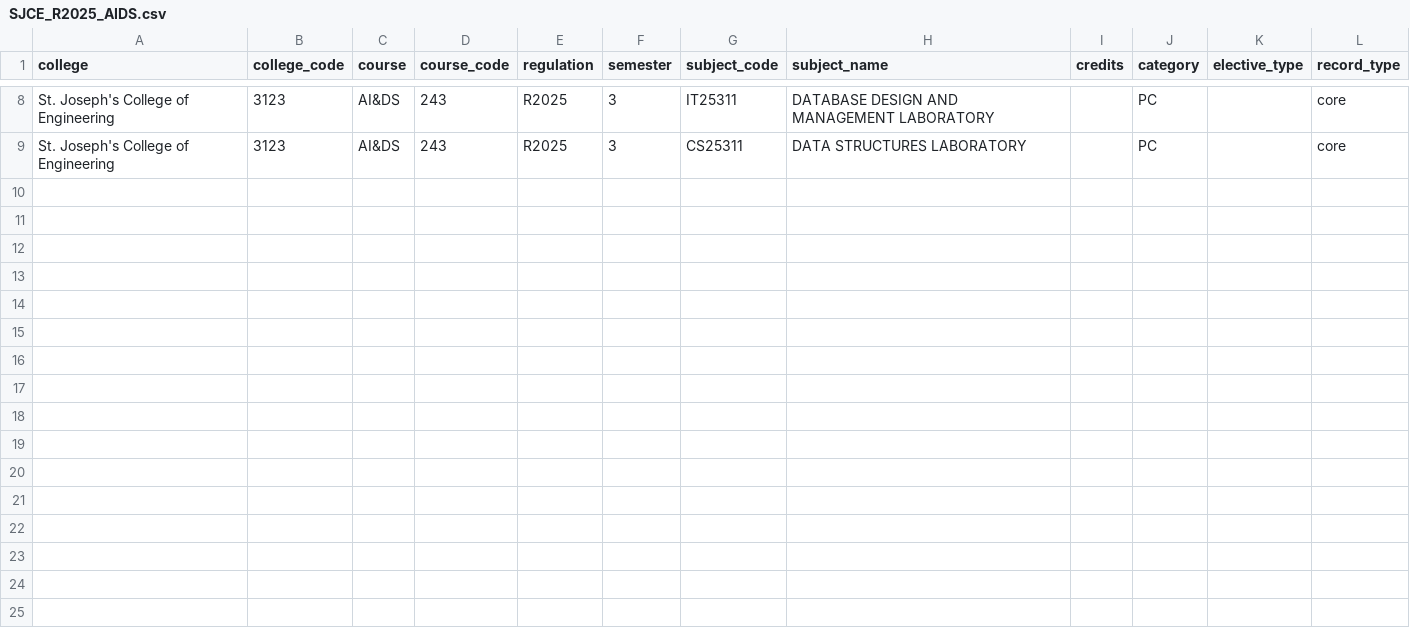
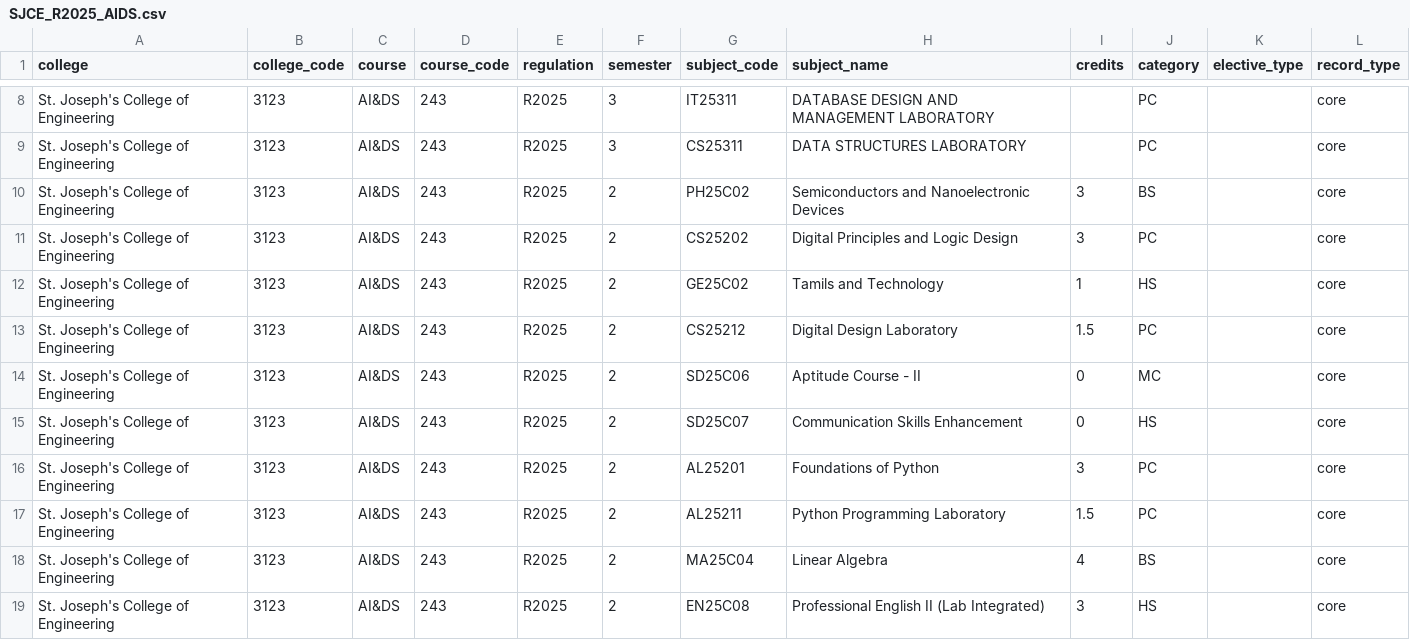
Before and after one commit to SapiensCampus/CollegeSapien, a CSV file: data/syllabus/SJCE_R2025_AIDS.csv, drawn as a sheet; only a part is shown, gaps mark what is left out; the diff names each change by its address in the sheet, - before the commit and + after, or states it on an @@ line.

Commit message:
Add SJCE R2025 AIDS semester 2 syllabus

```diff
--- a/data/syllabus/SJCE_R2025_AIDS.csv
+++ b/data/syllabus/SJCE_R2025_AIDS.csv
+row 10: St. Joseph's College of Engineering | 3123 | AI&DS | 243 | R2025 | 2 | PH25C02 | Semiconductors and Nanoelectronic Devices | 3 | BS |  | core
+row 11: St. Joseph's College of Engineering | 3123 | AI&DS | 243 | R2025 | 2 | CS25202 | Digital Principles and Logic Design | 3 | PC |  | core
+row 12: St. Joseph's College of Engineering | 3123 | AI&DS | 243 | R2025 | 2 | GE25C02 | Tamils and Technology | 1 | HS |  | core
+row 13: St. Joseph's College of Engineering | 3123 | AI&DS | 243 | R2025 | 2 | CS25212 | Digital Design Laboratory | 1.5 | PC |  | core
+row 14: St. Joseph's College of Engineering | 3123 | AI&DS | 243 | R2025 | 2 | SD25C06 | Aptitude Course - II | 0 | MC |  | core
+row 15: St. Joseph's College of Engineering | 3123 | AI&DS | 243 | R2025 | 2 | SD25C07 | Communication Skills Enhancement | 0 | HS |  | core
+row 16: St. Joseph's College of Engineering | 3123 | AI&DS | 243 | R2025 | 2 | AL25201 | Foundations of Python | 3 | PC |  | core
+row 17: St. Joseph's College of Engineering | 3123 | AI&DS | 243 | R2025 | 2 | AL25211 | Python Programming Laboratory | 1.5 | PC |  | core
+row 18: St. Joseph's College of Engineering | 3123 | AI&DS | 243 | R2025 | 2 | MA25C04 | Linear Algebra | 4 | BS |  | core
+row 19: St. Joseph's College of Engineering | 3123 | AI&DS | 243 | R2025 | 2 | EN25C08 | Professional English II (Lab Integrated) | 3 | HS |  | core
```
